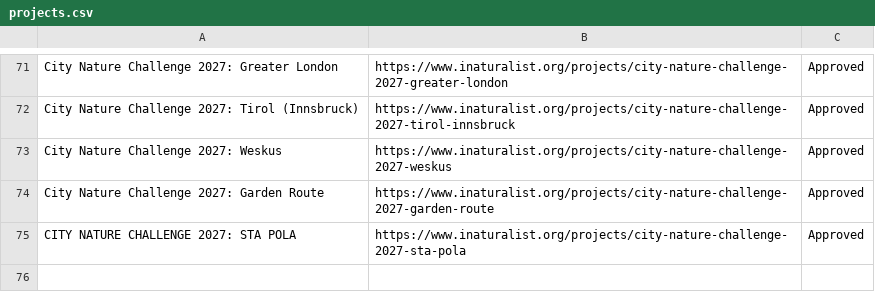
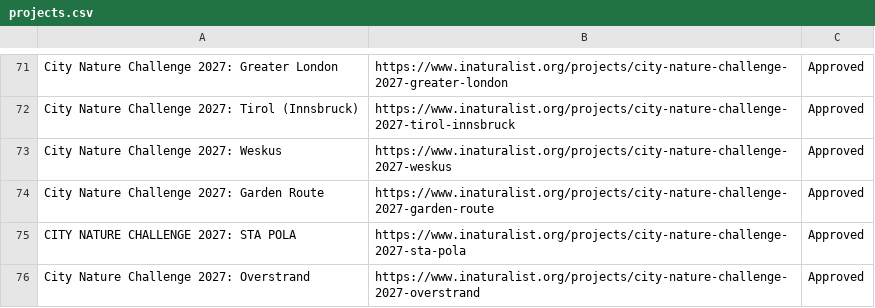
Before and after one commit to alisonkestrel22/cnc-boundary-checker, a CSV file: projects.csv, drawn as a sheet; only a part is shown, gaps mark what is left out.

Commit message:
Add City Nature Challenge 2027: Overstrand
Saved from the boundary check page by lbrody-cas.

```diff
--- a/projects.csv
+++ b/projects.csv
@@ -75 +75,2 @@ City Nature Challenge 2027: Garden Route,https://www.inaturalist.org/projects/ci
 CITY NATURE CHALLENGE 2027: STA POLA,https://www.inaturalist.org/projects/city-nature-challenge-2027-sta-pola,Approved
+City Nature Challenge 2027: Overstrand,https://www.inaturalist.org/projects/city-nature-challenge-2027-overstrand,Approved
```
Also changed, not shown: 1 other file.
